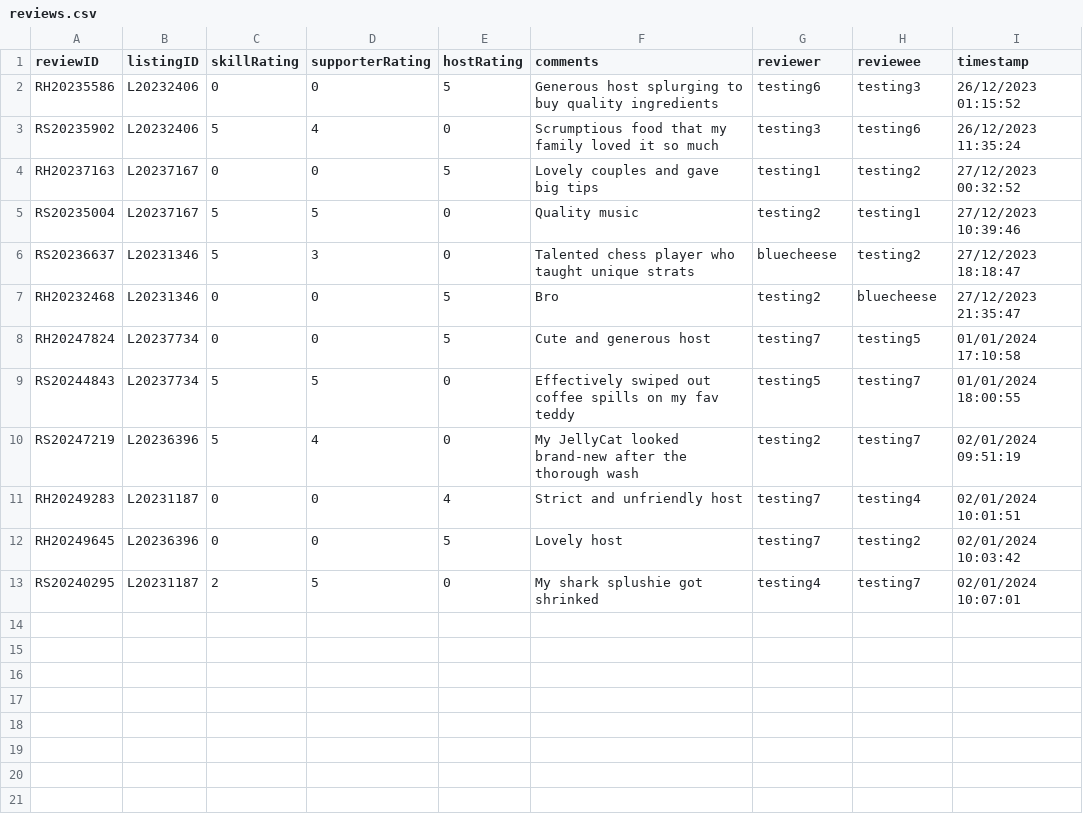
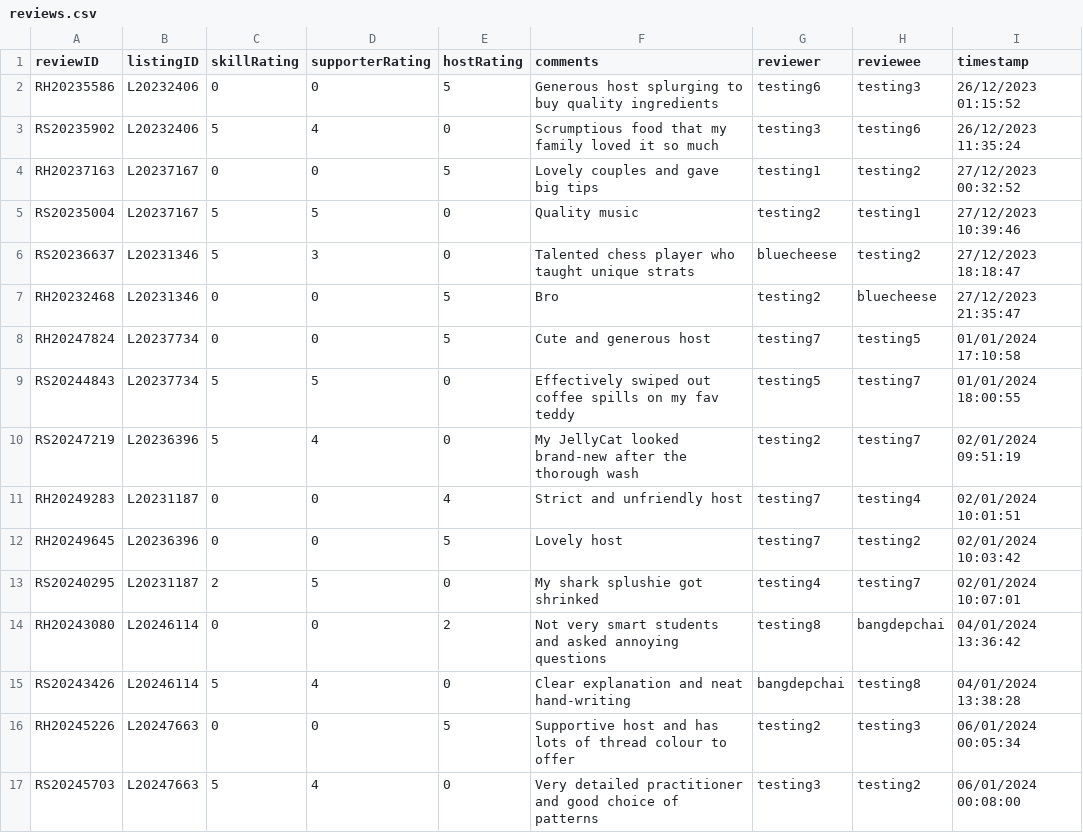
Before and after one commit to bleuucheese/EEET2482-COSC2082-2023C-GROUP14-TIMEBANKAPP, a CSV file: src/databases/reviews.csv, drawn as a sheet.

```diff
--- a/src/databases/reviews.csv
+++ b/src/databases/reviews.csv
@@ -13 +13,5 @@ RH20249645,L20236396,0,0,5,Lovely host,testing7,testing2,02/01/2024 10:03:42
 RS20240295,L20231187,2,5,0,My shark splushie got shrinked,testing4,testing7,02/01/2024 10:07:01
+RH20243080,L20246114,0,0,2,Not very smart students and asked annoying questions,testing8,bangdepchai,04/01/2024 13:36:42
+RS20243426,L20246114,5,4,0,Clear explanation and neat hand-writing,bangdepchai,testing8,04/01/2024 13:38:28
+RH20245226,L20247663,0,0,5,Supportive host and has lots of thread colour to offer,testing2,testing3,06/01/2024 00:05:34
+RS20245703,L20247663,5,4,0,Very detailed practitioner and good choice of patterns,testing3,testing2,06/01/2024 00:08:00
```
Also changed, not shown: src/databases/listings.csv, src/databases/requests.csv, 8 other files.
